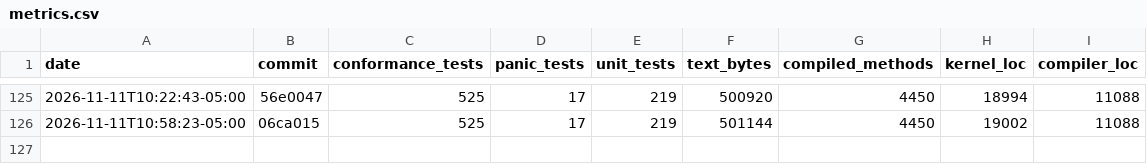
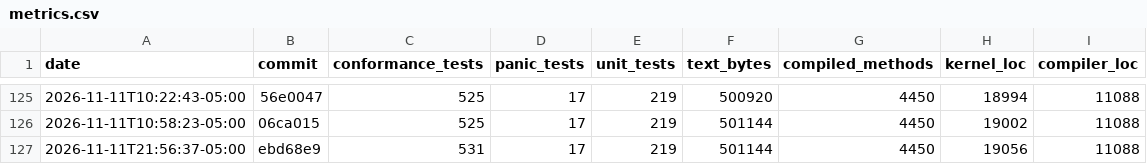
Before and after one commit to JackFurton/who-would-build-a-kernel-in-java, a CSV file: metrics.csv, drawn as a sheet; only a part is shown, gaps mark what is left out; the diff names each change by its address in the sheet, - before the commit and + after, or states it on an @@ line.

```diff
--- a/metrics.csv
+++ b/metrics.csv
+row 127: 2026-11-11T21:56:37-05:00 | ebd68e9 | 531 | 17 | 219 | 501144 | 4450 | 19056 | 11088
```
Also changed, not shown: 6 other files.
